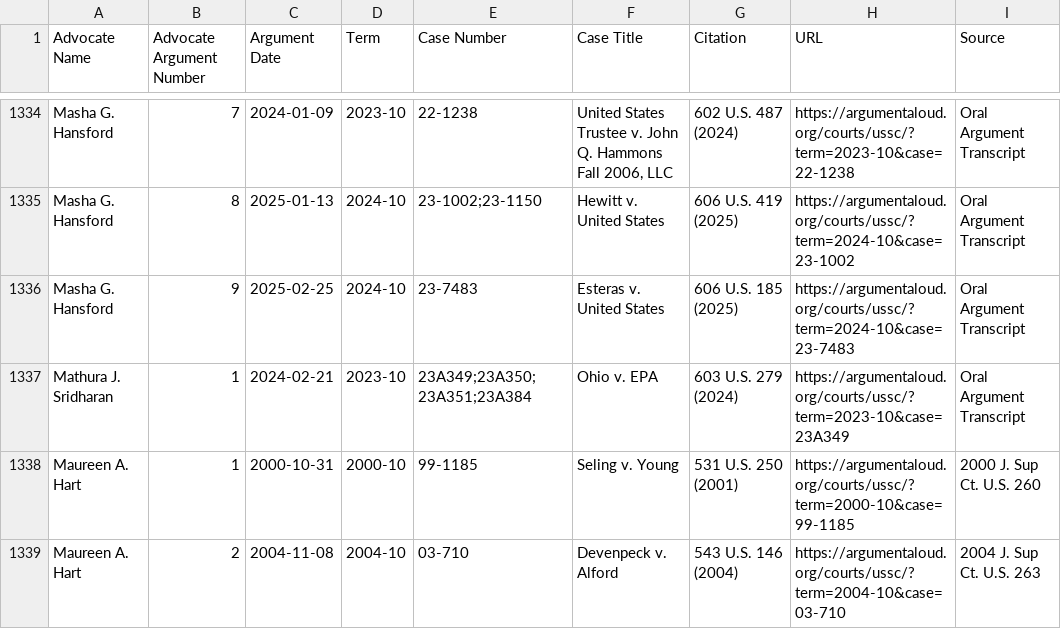
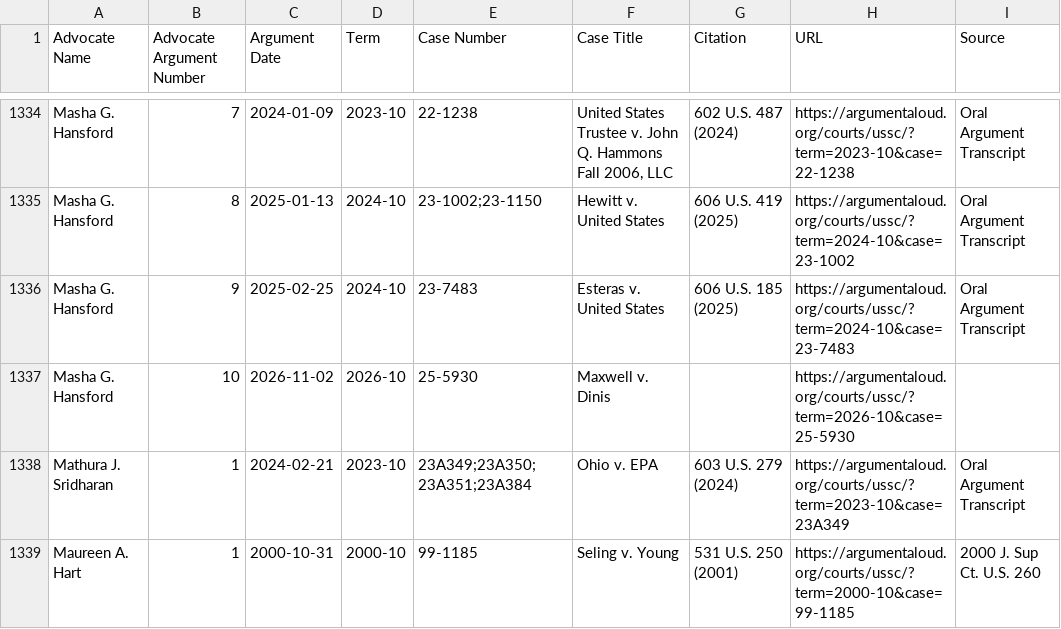
Before and after one commit to jeffpar/argument-aloud, a CSV file: data/ussc/women.csv, drawn as a sheet; only a part is shown, gaps mark what is left out; the shorter side is filled out with more unchanged rows; the diff names each change by its address in the sheet, - before the commit and + after, or states it on an @@ line.

```diff
--- a/data/ussc/women.csv
+++ b/data/ussc/women.csv
+row 1337: Masha G. Hansford | 10 | 2026-11-02 | 2026-10 | 25-5930 | Maxwell v. Dinis |  | https://argumentaloud.org/courts/ussc/?term=2026-10&case=25-5930
```
Also changed, not shown: 14 other files.
